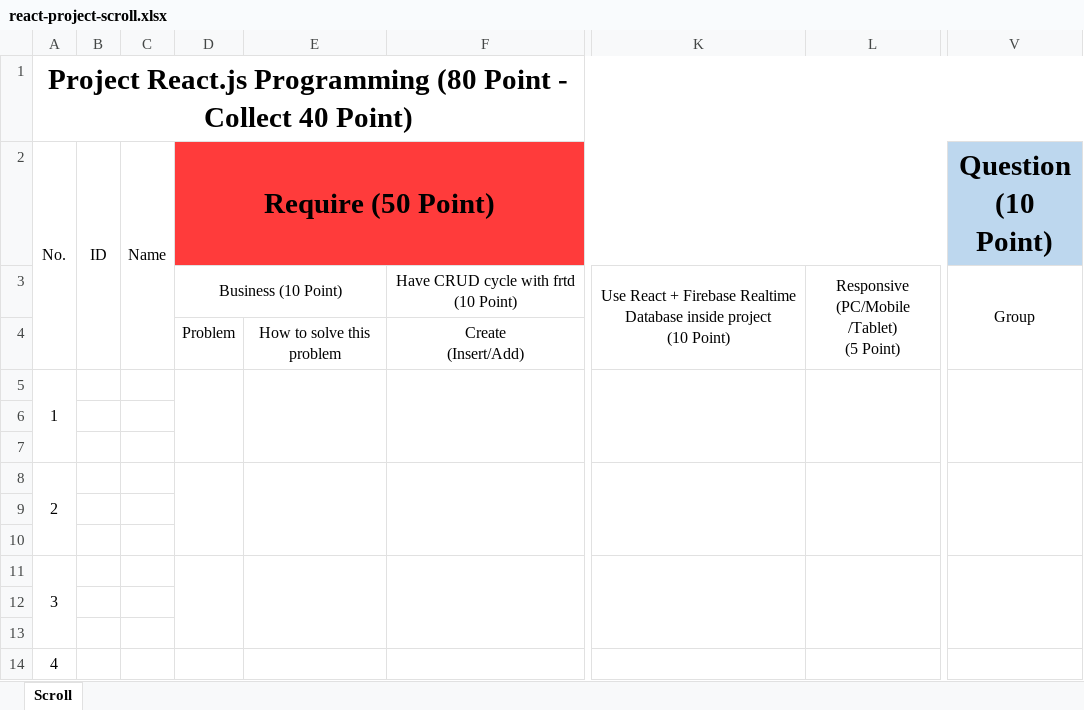
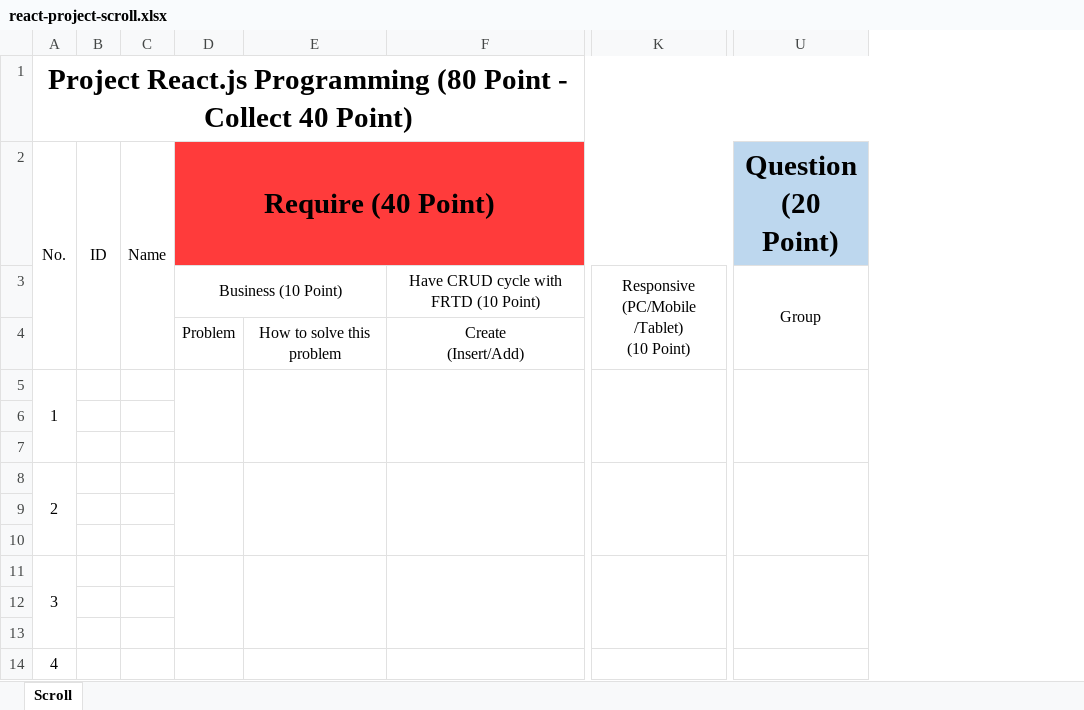
Before and after one commit to MATH-KMITL/Project-React-Course, an Excel workbook: คะแนน/react-project-scroll.xlsx, sheet Scroll, drawn as a sheet; only a part is shown, gaps mark what is left out; values as stored, in another font and other column widths than the file's, no borders; removed rows and columns are numbered as before the commit, all else as after; ↵ is a line break in a cell; the diff names each change by its address in the sheet, - before the commit and + after, or states it on an @@ line.

```diff
--- a/คะแนน/react-project-scroll.xlsx (sheet Scroll)
+++ b/คะแนน/react-project-scroll.xlsx (sheet Scroll)
-column K, row 3: Use React + Firebase Realtime Database inside project ↵ (10 Point)
-column L, row 3: Responsive (PC/Mobile ↵ /Tablet) ↵ (5 Point)
+column K, row 3: Responsive (PC/Mobile ↵ /Tablet) ↵ (10 Point)
-D2: Require (50 Point)
+D2: Require (40 Point)
-U2: Question (10 Point)
+U2: Question (20 Point)
-F3: Have CRUD cycle with frtd (10 Point)
+F3: Have CRUD cycle with FRTD (10 Point)
```
Also changed, not shown: 1 other file.
